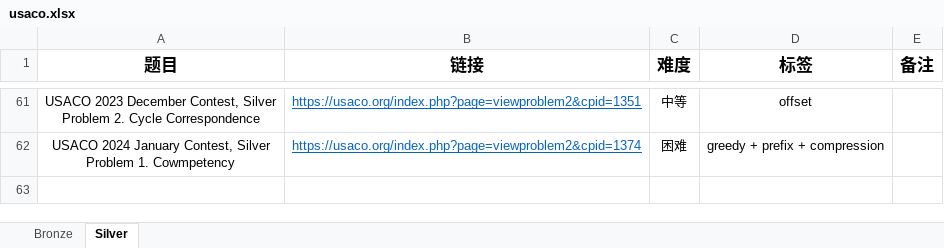
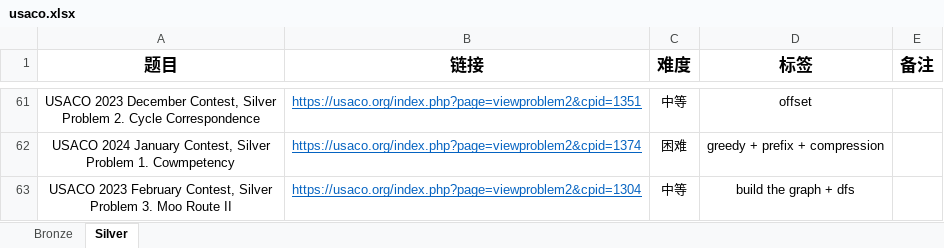
Before and after one commit to cola0405/usaco_cpp, an Excel workbook: usaco.xlsx, sheet Silver, drawn as a sheet; only a part is shown, gaps mark what is left out; values as stored, in another font and other column widths than the file's, no borders; ↵ is a line break in a cell; the diff names each change by its address in the sheet, - before the commit and + after, or states it on an @@ line.

```diff
--- a/usaco.xlsx (sheet Silver)
+++ b/usaco.xlsx (sheet Silver)
+row 63: USACO 2023 February Contest, Silver ↵ Problem 3. Moo Route II | https://usaco.org/index.php?page=viewproblem2&cpid=1304 | 中等 | build the graph + dfs
```
Also changed, not shown: 23 other files.
